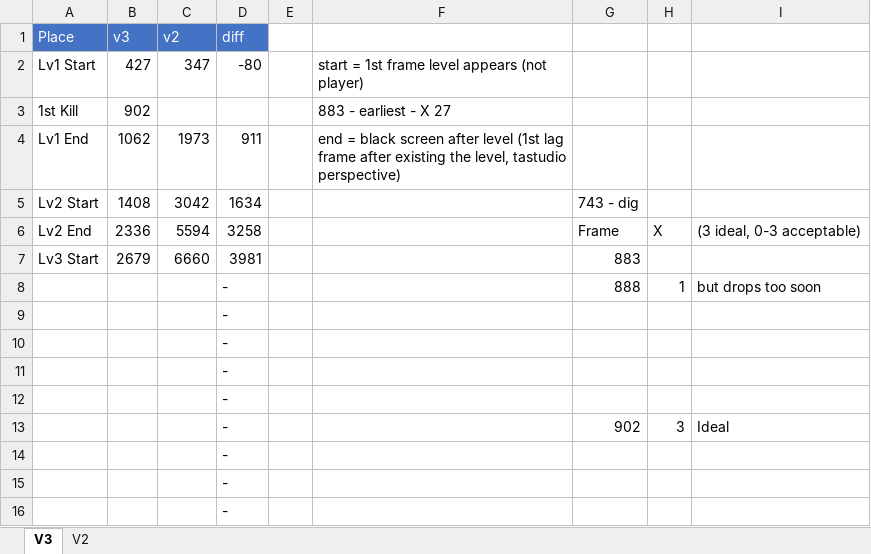
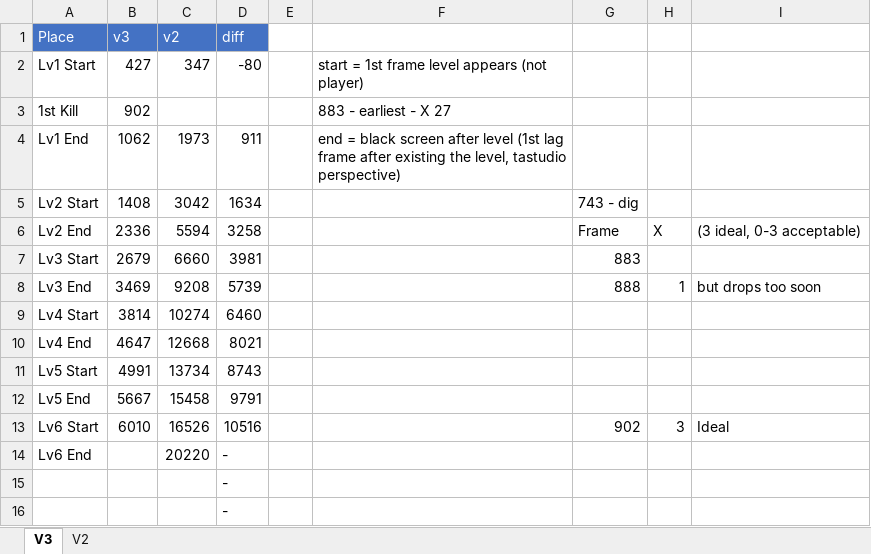
Before and after one commit to adelikat/tas, an Excel workbook: LodeRunner/FrameCompare.xlsx, sheet V3, drawn as a sheet; only a part is shown; values as stored, in another font and other column widths than the file's, no borders; removed rows and columns are numbered as before the commit, all else as after; the diff names each change by its address in the sheet, - before the commit and + after, or states it on an @@ line.

Commit message:
Lode Runner v3 - fast mode - up to level level 6

```diff
--- a/LodeRunner/FrameCompare.xlsx (sheet V3)
+++ b/LodeRunner/FrameCompare.xlsx (sheet V3)
-row 8:  |  |  | - |  |  | 888 | 1 | but drops too soon
-row 9:  |  |  | -
-row 10:  |  |  | -
-row 11:  |  |  | -
-row 12:  |  |  | -
-row 13:  |  |  | - |  |  | 902 | 3 | Ideal
-row 14:  |  |  | -
+row 8: Lv3 End | 3469 | 9208 | 5739 |  |  | 888 | 1 | but drops too soon
+row 9: Lv4 Start | 3814 | 10274 | 6460
+row 10: Lv4 End | 4647 | 12668 | 8021
+row 11: Lv5 Start | 4991 | 13734 | 8743
+row 12: Lv5 End | 5667 | 15458 | 9791
+row 13: Lv6 Start | 6010 | 16526 | 10516 |  |  | 902 | 3 | Ideal
+row 14: Lv6 End |  | 20220 | -
```
Also changed, not shown: 1 other file.
